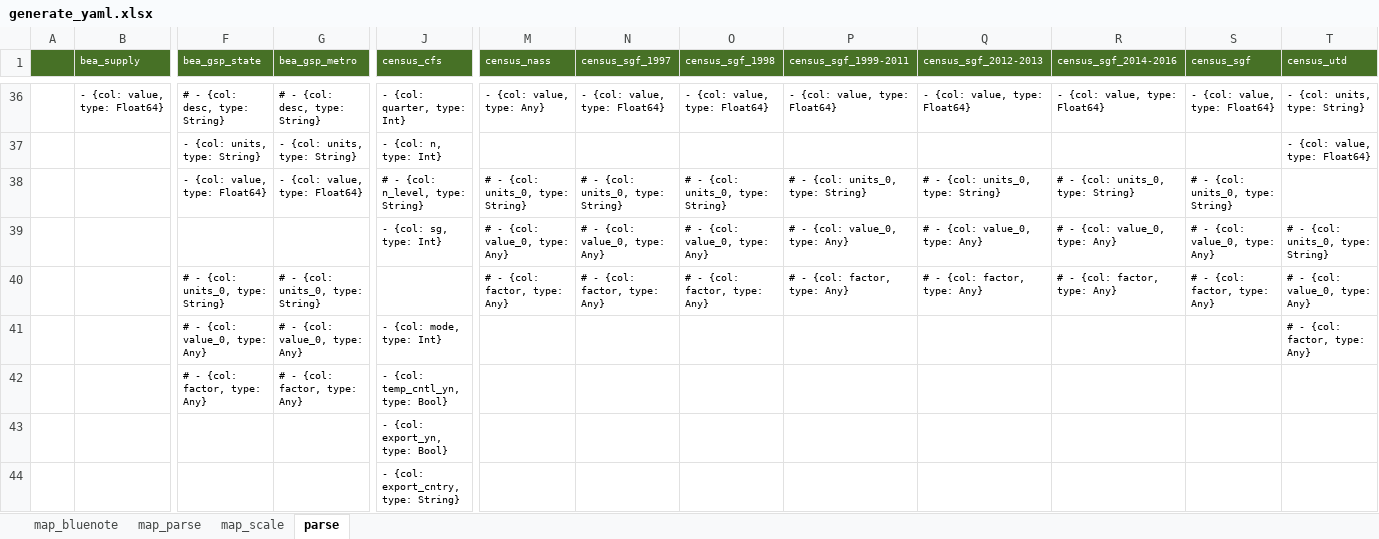
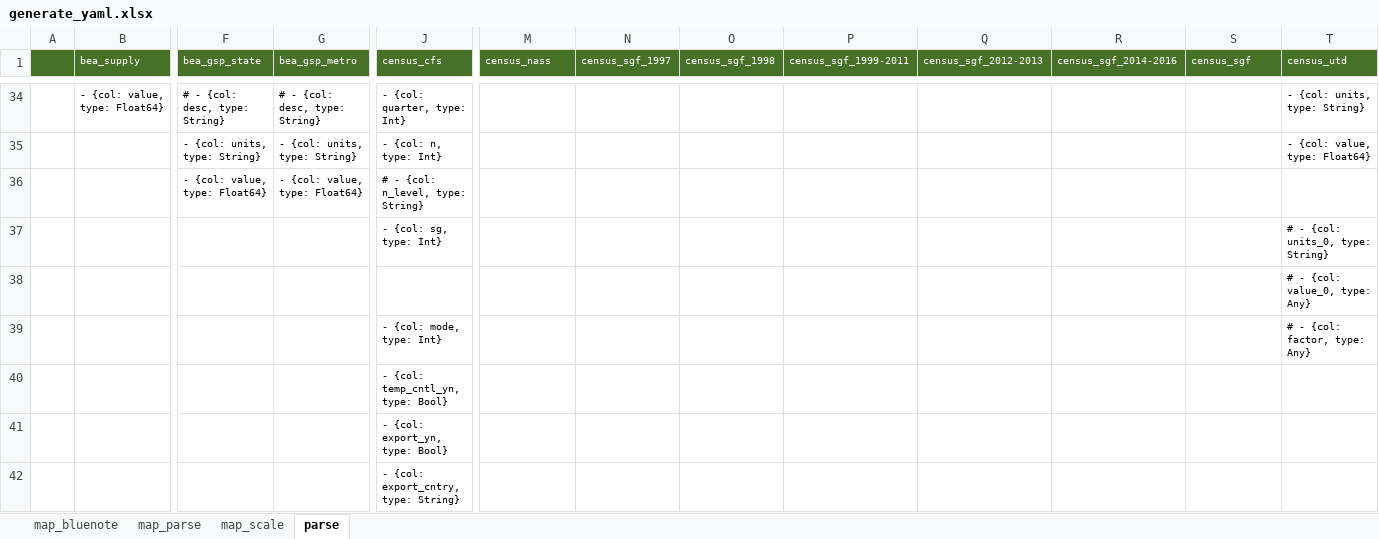
Before and after one commit to NREL/SLiDE, an Excel workbook: data/readfiles/generate_yaml.xlsx, sheet parse, drawn as a sheet; only a part is shown, gaps mark what is left out; values as stored, in another font and other column widths than the file's, no borders; conditional formats not drawn; removed rows and columns are numbered as before the commit, all else as after; rows hold the shown columns only; the diff covers the shown part only; the diff names each change by its address in the sheet, - before the commit and + after, or states it on an @@ line.

```diff
--- a/data/readfiles/generate_yaml.xlsx (sheet parse)
+++ b/data/readfiles/generate_yaml.xlsx (sheet parse)
-M34 (census_nass): - {col: value, type: Any}
+M34 (census_nass): (empty)
-N34 (census_sgf_1997): - {col: value, type: Float64}
+N34 (census_sgf_1997): (empty)
-O34 (census_sgf_1998): - {col: value, type: Float64}
+O34 (census_sgf_1998): (empty)
-P34 (census_sgf_1999-2011): - {col: value, type: Float64}
+P34 (census_sgf_1999-2011): (empty)
-Q34 (census_sgf_2012-2013): - {col: value, type: Float64}
+Q34 (census_sgf_2012-2013): (empty)
-R34 (census_sgf_2014-2016): - {col: value, type: Float64}
+R34 (census_sgf_2014-2016): (empty)
-S34 (census_sgf): - {col: value, type: Float64}
+S34 (census_sgf): (empty)
-row 38:  |  | - {col: value, type: Float64} | - {col: value, type: Float64} | # - {col: n_level, type: String} | # - {col: units_0, type: String} | # - {col: units_0, type: String} | # - {col: units_0, type: String} | # - {col: units_0, type: String} | # - {col: units_0, type: String} | # - {col: units_0, type: String} | # - {col: units_0, type: String}
-row 39:  |  |  |  | - {col: sg, type: Int} | # - {col: value_0, type: Any} | # - {col: value_0, type: Any} | # - {col: value_0, type: Any} | # - {col: value_0, type: Any} | # - {col: value_0, type: Any} | # - {col: value_0, type: Any} | # - {col: value_0, type: Any} | # - {col: units_0, type: String}
-row 40:  |  | # - {col: units_0, type: String} | # - {col: units_0, type: String} |  | # - {col: factor, type: Any} | # - {col: factor, type: Any} | # - {col: factor, type: Any} | # - {col: factor, type: Any} | # - {col: factor, type: Any} | # - {col: factor, type: Any} | # - {col: factor, type: Any} | # - {col: value_0, type: Any}
+row 36:  |  | - {col: value, type: Float64} | - {col: value, type: Float64} | # - {col: n_level, type: String}
+row 37:  |  |  |  | - {col: sg, type: Int} |  |  |  |  |  |  |  | # - {col: units_0, type: String}
+row 38:  |  |  |  |  |  |  |  |  |  |  |  | # - {col: value_0, type: Any}
-F39 (bea_gsp_state): # - {col: value_0, type: Any}
+F39 (bea_gsp_state): (empty)
-G39 (bea_gsp_metro): # - {col: value_0, type: Any}
+G39 (bea_gsp_metro): (empty)
-row 42:  |  | # - {col: factor, type: Any} | # - {col: factor, type: Any} | - {col: temp_cntl_yn, type: Bool}
+row 40:  |  |  |  | - {col: temp_cntl_yn, type: Bool}
```
Also changed, not shown: 3 added rows, 5 removed rows, 60 edited cells and cell formats elsewhere in this sheet, sheet map_scale, sheet map_parse, sheet map_bluenote, formulas that keep their value, 19 other files.
